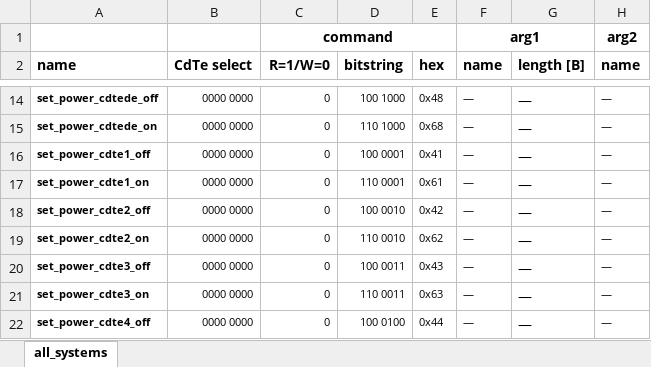
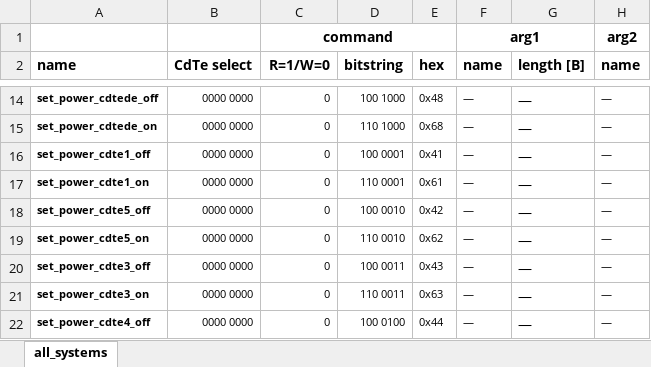
Before and after one commit to foxsi/foxsi4-commands, an Excel workbook: commands/housekeeping/housekeeping_command_deck.xlsx, sheet all_systems, drawn as a sheet; only a part is shown, gaps mark what is left out; values as stored, in another font and other column widths than the file's, no borders; the diff names each change by its address in the sheet, - before the commit and + after, or states it on an @@ line.

Commit message:
renaming cdte2 to cdte5 in housekeeping power commands

```diff
--- a/commands/housekeeping/housekeeping_command_deck.xlsx (sheet all_systems)
+++ b/commands/housekeeping/housekeeping_command_deck.xlsx (sheet all_systems)
-A18 (name): set_power_cdte2_off
+A18 (name): set_power_cdte5_off
-A19 (name): set_power_cdte2_on
+A19 (name): set_power_cdte5_on
```
Also changed, not shown: 1 other file.
